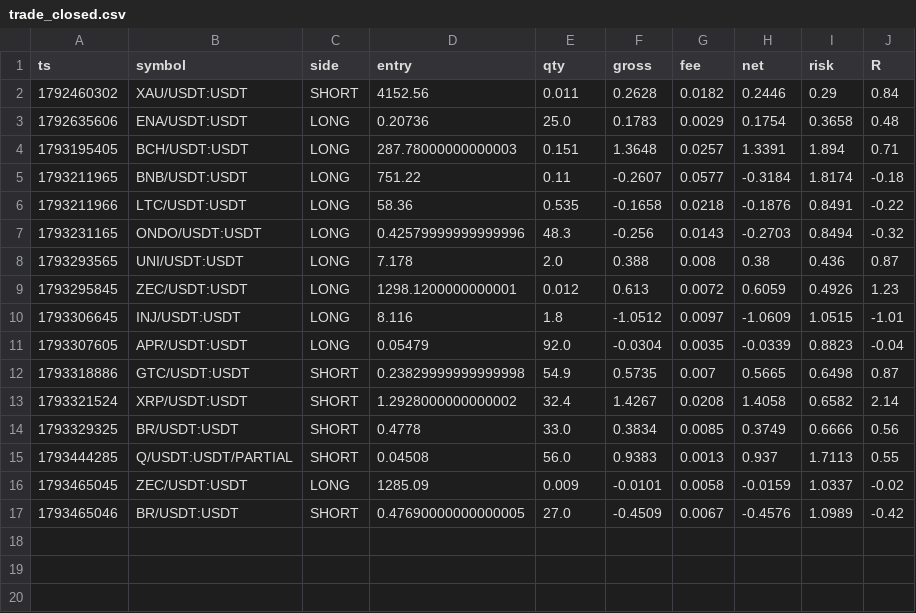
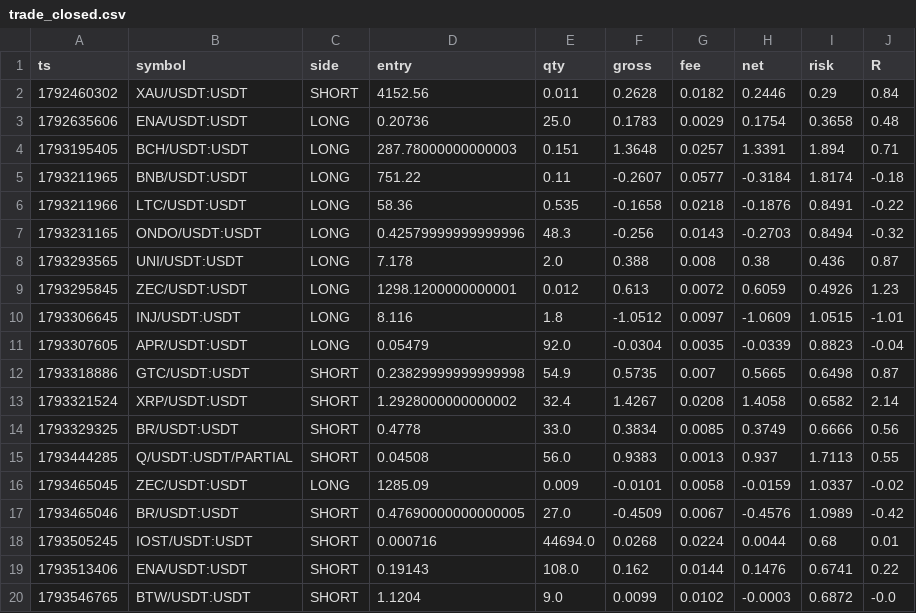
Before and after one commit to PsaTyrE/trading_autoVision, a CSV file: trade_closed.csv, drawn as a sheet.

```diff
--- a/trade_closed.csv
+++ b/trade_closed.csv
@@ -17 +17,4 @@ ts,symbol,side,entry,qty,gross,fee,net,risk,R
 1793465046,BR/USDT:USDT,SHORT,0.47690000000000005,27.0,-0.4509,0.0067,-0.4576,1.0989,-0.42
+1793505245,IOST/USDT:USDT,SHORT,0.000716,44694.0,0.0268,0.0224,0.0044,0.68,0.01
+1793513406,ENA/USDT:USDT,SHORT,0.19143,108.0,0.162,0.0144,0.1476,0.6741,0.22
+1793546765,BTW/USDT:USDT,SHORT,1.1204,9.0,0.0099,0.0102,-0.0003,0.6872,-0.0
```
Also changed, not shown: trade_excursion.csv, trade_journal.csv, 5 other files.
